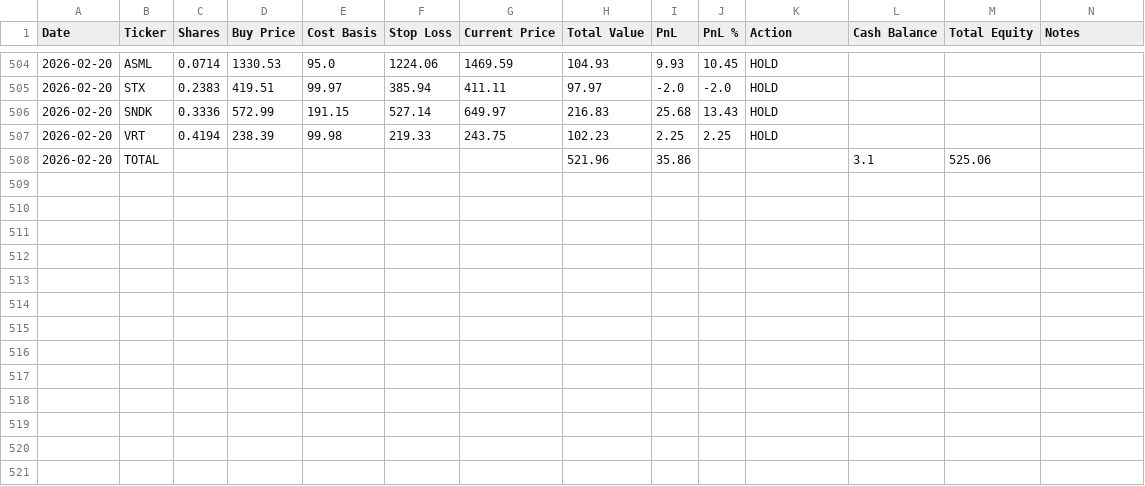
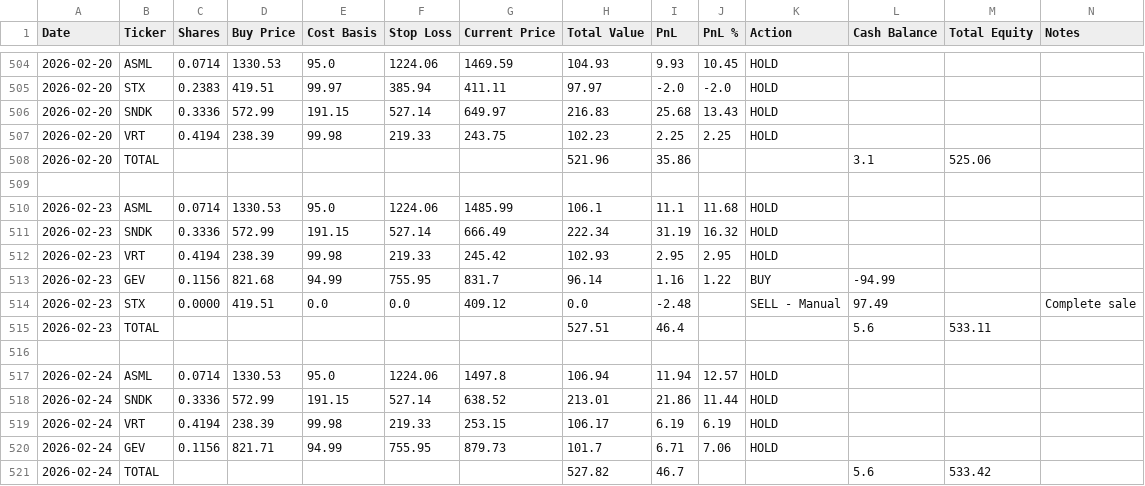
Before and after one commit to ofergr/ChatGPT-Micro-Cap-Experiment, a CSV file: Start Your Own/chatgpt_portfolio_update.csv, drawn as a sheet; only a part is shown, gaps mark what is left out; the diff names each change by its address in the sheet, - before the commit and + after, or states it on an @@ line.

```diff
--- a/Start Your Own/chatgpt_portfolio_update.csv
+++ b/Start Your Own/chatgpt_portfolio_update.csv
+row 509: (empty)
+row 510: 2026-02-23 | ASML | 0.0714 | 1330.53 | 95.0 | 1224.06 | 1485.99 | 106.1 | 11.1 | 11.68 | HOLD
+row 511: 2026-02-23 | SNDK | 0.3336 | 572.99 | 191.15 | 527.14 | 666.49 | 222.34 | 31.19 | 16.32 | HOLD
+row 512: 2026-02-23 | VRT | 0.4194 | 238.39 | 99.98 | 219.33 | 245.42 | 102.93 | 2.95 | 2.95 | HOLD
+row 513: 2026-02-23 | GEV | 0.1156 | 821.68 | 94.99 | 755.95 | 831.7 | 96.14 | 1.16 | 1.22 | BUY | -94.99
+row 514: 2026-02-23 | STX | 0.0000 | 419.51 | 0.0 | 0.0 | 409.12 | 0.0 | -2.48 |  | SELL - Manual | 97.49 |  | Complete sale
+row 515: 2026-02-23 | TOTAL |  |  |  |  |  | 527.51 | 46.4 |  |  | 5.6 | 533.11
+row 516: (empty)
+row 517: 2026-02-24 | ASML | 0.0714 | 1330.53 | 95.0 | 1224.06 | 1497.8 | 106.94 | 11.94 | 12.57 | HOLD
+row 518: 2026-02-24 | SNDK | 0.3336 | 572.99 | 191.15 | 527.14 | 638.52 | 213.01 | 21.86 | 11.44 | HOLD
+row 519: 2026-02-24 | VRT | 0.4194 | 238.39 | 99.98 | 219.33 | 253.15 | 106.17 | 6.19 | 6.19 | HOLD
+row 520: 2026-02-24 | GEV | 0.1156 | 821.71 | 94.99 | 755.95 | 879.73 | 101.7 | 6.71 | 7.06 | HOLD
+row 521: 2026-02-24 | TOTAL |  |  |  |  |  | 527.82 | 46.7 |  |  | 5.6 | 533.42
```
Also changed, not shown: Start Your Own/chatgpt_trade_log.csv.
